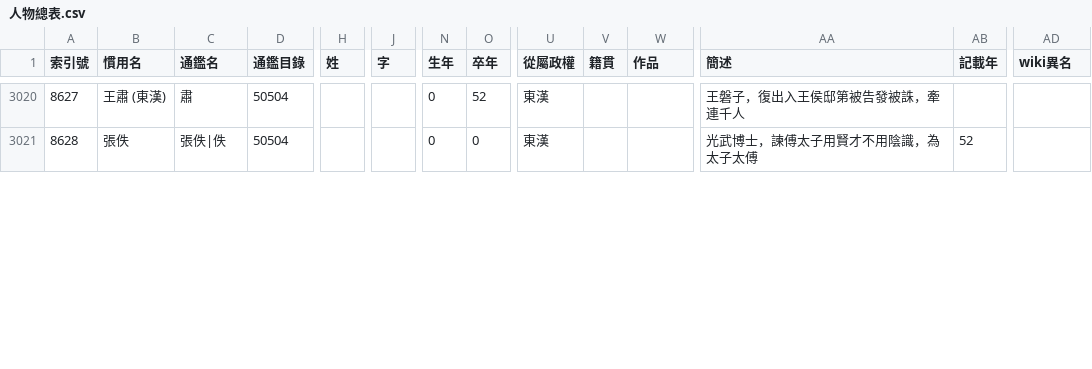
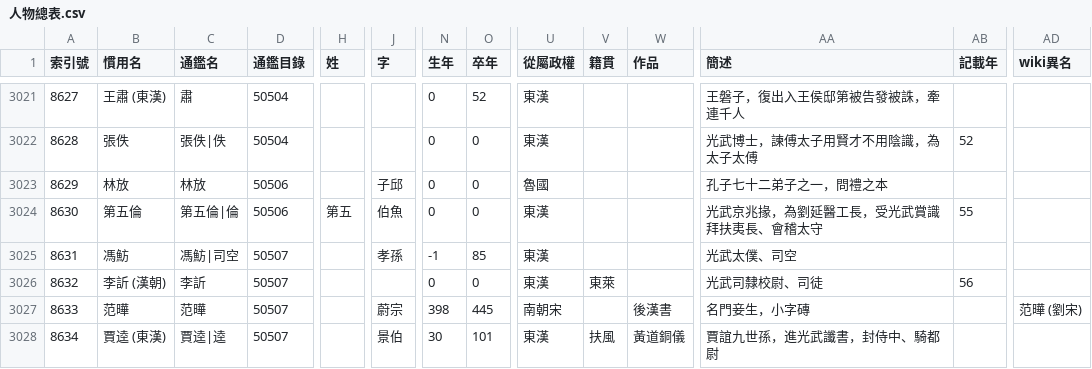
Before and after one commit to gintian/zizhitongjian, a CSV file: 主要數據/人物總表.csv, drawn as a sheet; only a part is shown, gaps mark what is left out; rows hold the shown columns only; the diff covers the shown part only; the diff names each change by its address in the sheet, - before the commit and + after, or states it on an @@ line.

```diff
--- a/主要數據/人物總表.csv
+++ b/主要數據/人物總表.csv
+row 3023: 8629 | 林放 | 林放 | 50506 |  | 子邱 | 0 | 0 | 魯國 |  |  | 孔子七十二弟子之一，問禮之本
+row 3024: 8630 | 第五倫 | 第五倫|倫 | 50506 | 第五 | 伯魚 | 0 | 0 | 東漢 |  |  | 光武京兆掾，為劉延醫工長，受光武賞識拜扶夷長、會稽太守 | 55
+row 3025: 8631 | 馮魴 | 馮魴|司空 | 50507 |  | 孝孫 | -1 | 85 | 東漢 |  |  | 光武太僕、司空
+row 3026: 8632 | 李訢 (漢朝) | 李訢 | 50507 |  |  | 0 | 0 | 東漢 | 東萊 |  | 光武司隸校尉、司徒 | 56
+row 3027: 8633 | 范曄 | 范曄 | 50507 |  | 蔚宗 | 398 | 445 | 南朝宋 |  | 後漢書 | 名門妾生，小字磚 |  | 范曄 (劉宋)
+row 3028: 8634 | 賈逵 (東漢) | 賈逵|逵 | 50507 |  | 景伯 | 30 | 101 | 東漢 | 扶風 | 黃道銅儀 | 賈誼九世孫，進光武讖書，封侍中、騎都尉
```
Also changed, not shown: 5 added rows, 15 edited cells and row numbers in column A elsewhere in this file, 主要數據/通鑒目錄.csv, 3 other files.
